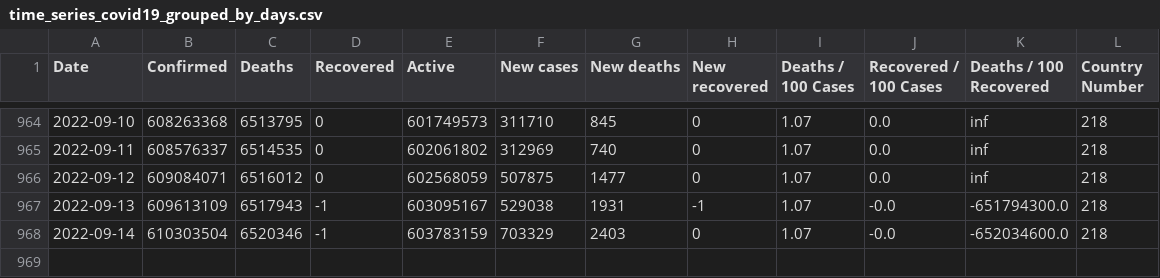
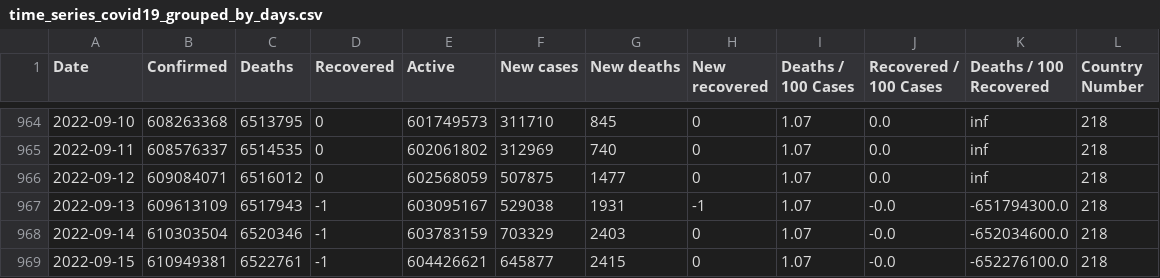
Before and after one commit to milanowicz/COVID-19-Dataset, a CSV file: data/jhu/time_series_covid19_grouped_by_days.csv, drawn as a sheet; only a part is shown, gaps mark what is left out.

Commit message:
Update data.

```diff
--- a/data/jhu/time_series_covid19_grouped_by_days.csv
+++ b/data/jhu/time_series_covid19_grouped_by_days.csv
@@ -968 +968,2 @@ Date,Confirmed,Deaths,Recovered,Active,New cases,New deaths,New recovered,Deaths
 2022-09-14,610303504,6520346,-1,603783159,703329,2403,0,1.07,-0.0,-652034600.0,218
+2022-09-15,610949381,6522761,-1,604426621,645877,2415,0,1.07,-0.0,-652276100.0,218
```
Also changed, not shown: data/jhu/time_series_covid19_grouped_by_countries.csv.
